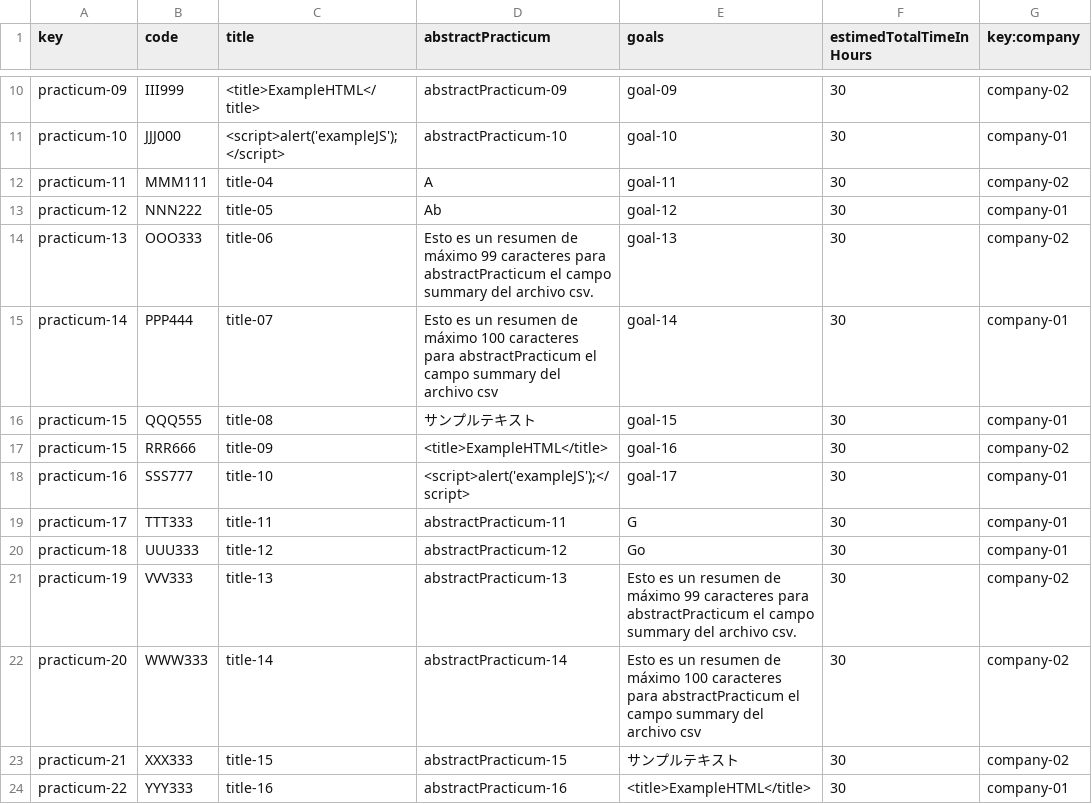
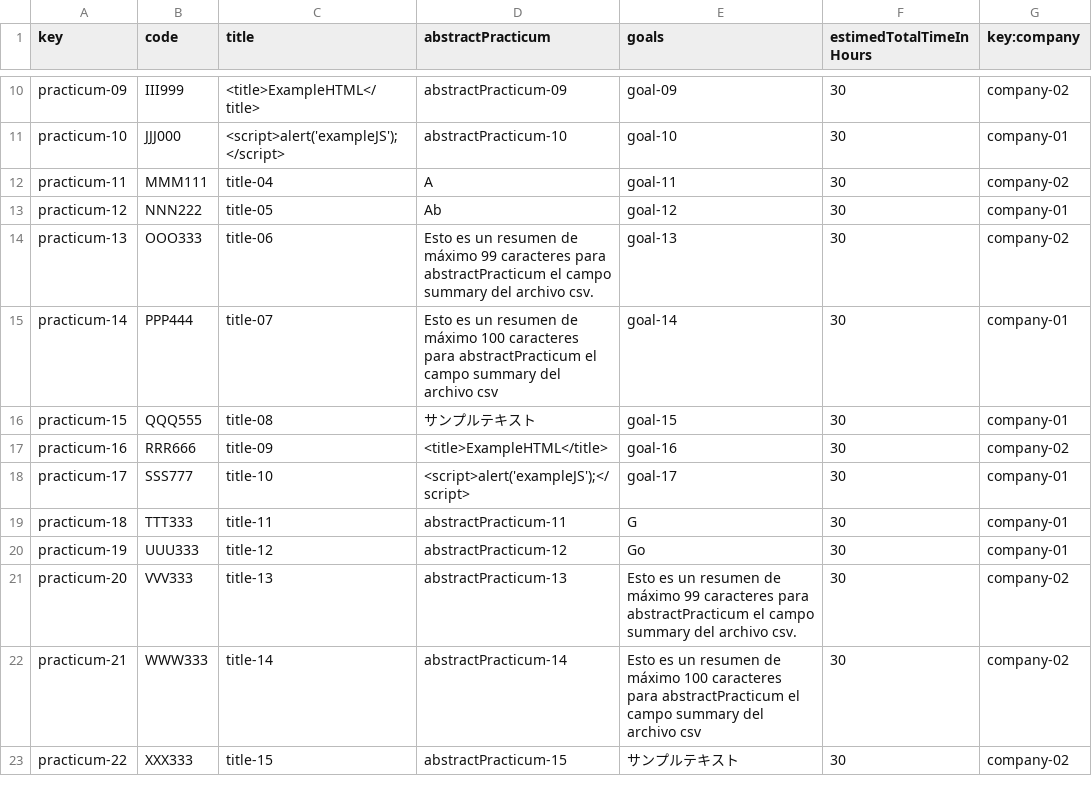
Before and after one commit to laurolmer/Acme-L3-D02, a CSV file: src/main/webapp/WEB-INF/resources/sample-data/practicum.csv, drawn as a sheet; only a part is shown, gaps mark what is left out; the diff covers the shown part only.

```diff
--- a/src/main/webapp/WEB-INF/resources/sample-data/practicum.csv
+++ b/src/main/webapp/WEB-INF/resources/sample-data/practicum.csv
@@ -16,9 +16,8 @@ practicum-14,PPP444,title-07,"Esto es un resumen de máximo 100 caracteres para
 practicum-15,QQQ555,title-08,"サンプルテキスト",goal-15,30,company-01
-practicum-15,RRR666,title-09,"<title>ExampleHTML</title>",goal-16,30,company-02
-practicum-16,SSS777,title-10,"<script>alert('exampleJS');</script>",goal-17,30,company-01
-practicum-17,TTT333,title-11,abstractPracticum-11,"G",30,company-01
-practicum-18,UUU333,title-12,abstractPracticum-12,"Go",30,company-01
-practicum-19,VVV333,title-13,abstractPracticum-13,"Esto es un resumen de máximo 99 caracteres para abstractPracticum el campo summary del archivo csv.",30,company-02
-practicum-20,WWW333,title-14,abstractPracticum-14,"Esto es un resumen de máximo 100 caracteres para abstractPracticum el campo summary del archivo csv",30,company-02
-practicum-21,XXX333,title-15,abstractPracticum-15,"サンプルテキスト",30,company-02
-practicum-22,YYY333,title-16,abstractPracticum-16,"<title>ExampleHTML</title>",30,company-01
+practicum-16,RRR666,title-09,"<title>ExampleHTML</title>",goal-16,30,company-02
+practicum-17,SSS777,title-10,"<script>alert('exampleJS');</script>",goal-17,30,company-01
+practicum-18,TTT333,title-11,abstractPracticum-11,"G",30,company-01
+practicum-19,UUU333,title-12,abstractPracticum-12,"Go",30,company-01
+practicum-20,VVV333,title-13,abstractPracticum-13,"Esto es un resumen de máximo 99 caracteres para abstractPracticum el campo summary del archivo csv.",30,company-02
+practicum-21,WWW333,title-14,abstractPracticum-14,"Esto es un resumen de máximo 100 caracteres para abstractPracticum el campo summary del archivo csv",30,company-02
+practicum-22,XXX333,title-15,abstractPracticum-15,"サンプルテキスト",30,company-02
```
Also changed, not shown: 1 added row and 4 edited cells elsewhere in this file, src/main/webapp/WEB-INF/resources/sample-data/user-account.csv, 6 other files.
